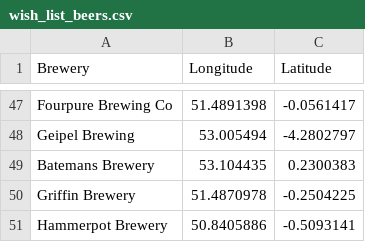
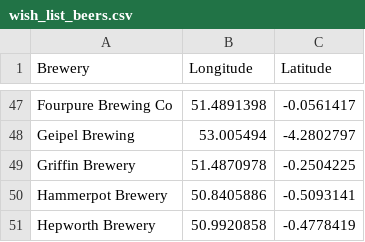
Before and after one commit to JoeBillingsley/JoeTheAverage.github.io, a CSV file: _data/wish_list_beers.csv, drawn as a sheet; only a part is shown, gaps mark what is left out; the shorter side is filled out with more unchanged rows.

Commit message:
Update wish_list_beers.csv

```diff
--- a/_data/wish_list_beers.csv
+++ b/_data/wish_list_beers.csv
@@ -48,3 +48,2 @@ Fourpure Brewing Co,51.4891398,-0.0561417
 Geipel Brewing,53.005494,-4.2802797
-Batemans Brewery,53.104435,0.2300383
 Griffin Brewery,51.4870978,-0.2504225
```
